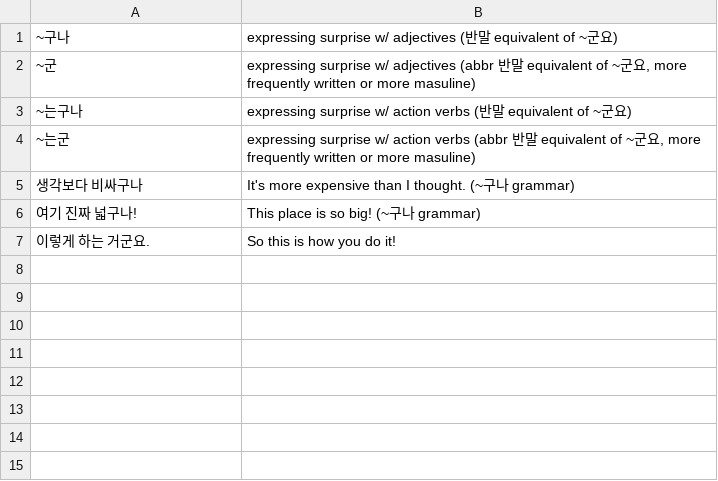
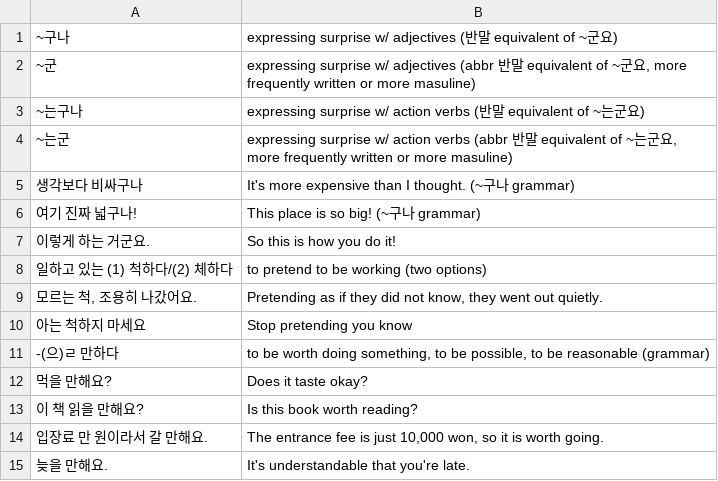
Before and after one commit to bryanesmith/flashcards, a CSV file: Active/Korean Language/TTMIK - Korean Grammar Level 7.csv, drawn as a sheet.

```diff
--- a/Active/Korean Language/TTMIK - Korean Grammar Level 7.csv
+++ b/Active/Korean Language/TTMIK - Korean Grammar Level 7.csv
@@ -2,4 +2,4 @@
 "~군","expressing surprise w/ adjectives (abbr 반말 equivalent of ~군요, more frequently written or more masuline)"
-"~는구나","expressing surprise w/ action verbs (반말 equivalent of ~군요)"
-"~는군","expressing surprise w/ action verbs (abbr 반말 equivalent of ~군요, more frequently written or more masuline)"
+"~는구나","expressing surprise w/ action verbs (반말 equivalent of ~는군요)"
+"~는군","expressing surprise w/ action verbs (abbr 반말 equivalent of ~는군요, more frequently written or more masuline)"
 "생각보다 비싸구나","It's more expensive than I thought. (~구나 grammar)"
@@ -7 +7,9 @@
 "이렇게 하는 거군요.","So this is how you do it!"
+"일하고 있는 (1) 척하다/(2) 체하다","to pretend to be working (two options)"
+"모르는 척, 조용히 나갔어요.","Pretending as if they did not know, they went out quietly."
+"아는 척하지 마세요","Stop pretending you know"
+"-(으)ㄹ 만하다","to be worth doing something, to be possible, to be reasonable (grammar)"
+"먹을 만해요?","Does it taste okay?"
+"이 책 읽을 만해요?","Is this book worth reading?"
+"입장료 만 원이라서 갈 만해요.","The entrance fee is just 10,000 won, so it is worth going."
+"늦을 만해요.","It's understandable that you're late."
```
Also changed, not shown: Active/Korean Language/Essential Verbs.csv, Active/Korean Language/TTMIK - Story Time in Korean - Listening Practice.csv.
